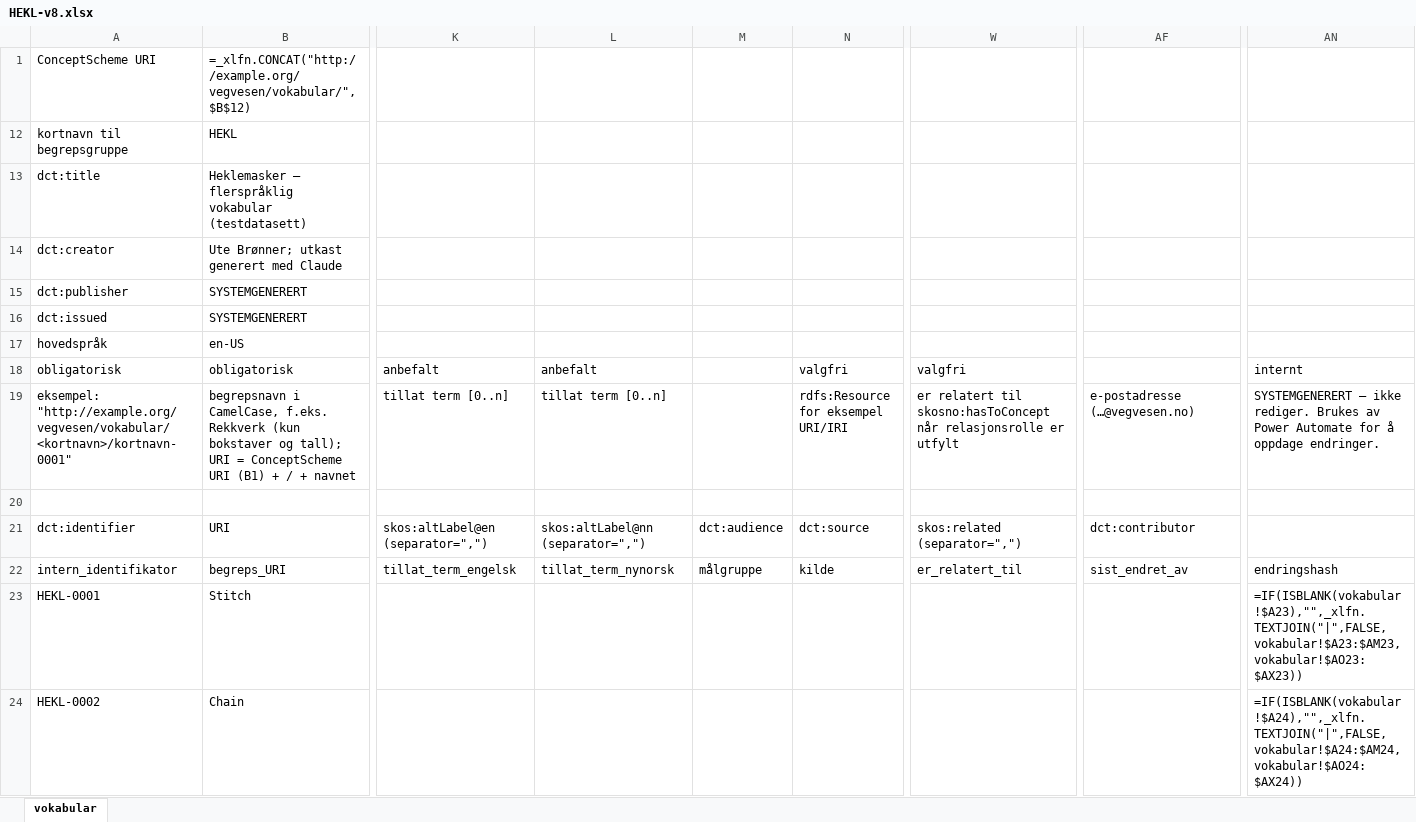
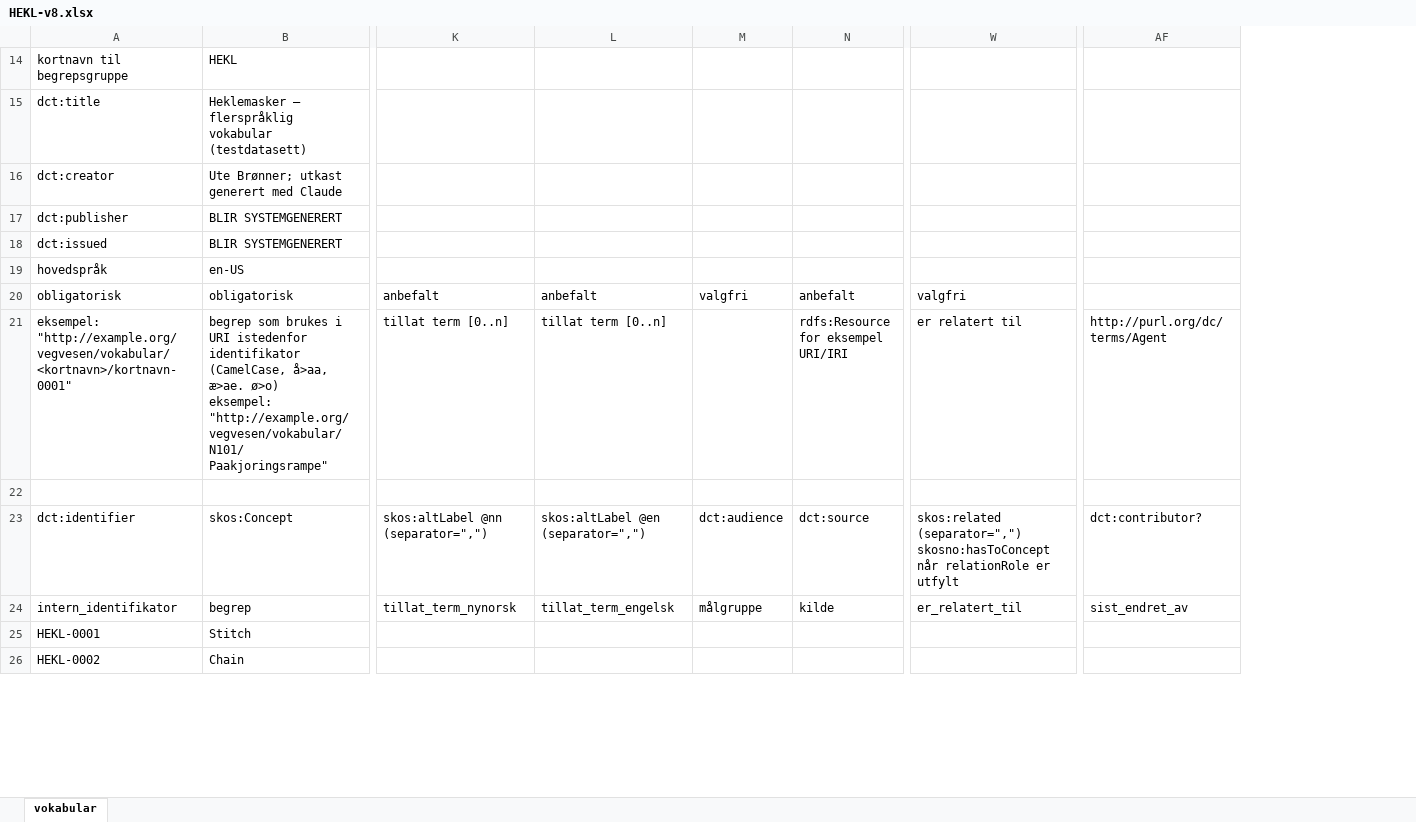
Before and after one commit to UteBroenner/skos-from-pdf-via-excel, an Excel workbook: datasets/hekling/HEKL-v8.xlsx, sheet vokabular, drawn as a sheet; only a part is shown, gaps mark what is left out; values as stored, in another font and other column widths than the file's, no cell formats; formulas without a stored value are shown as written; conditional formats and table styles not drawn; removed rows and columns are numbered as before the commit, all else as after; rows hold the shown columns only; ↵ is a line break in a cell; the diff covers the shown part only; the diff names each change by its address in the sheet, - before the commit and + after, or states it on an @@ line.

```diff
--- a/datasets/hekling/HEKL-v8.xlsx (sheet vokabular)
+++ b/datasets/hekling/HEKL-v8.xlsx (sheet vokabular)
-column AN, rows 18-24: internt | SYSTEMGENERERT – ikke rediger. Brukes av Power Automate for å oppdage endringer. |  |  | endringshash | =IF(ISBLANK(vokabular!$A23),"",_xlfn.TEXTJOIN("|",FALSE,vokabular!$A23:$AM23,vokabular!$AO23:$AX23)) | =IF(ISBLANK(vokabular!$A24),"",_xlfn.TEXTJOIN("|",FALSE,vokabular!$A24:$AM24,vokabular!$AO24:$AX24))
-row 1: ConceptScheme URI | =_xlfn.CONCAT("http://example.org/vegvesen/vokabular/",$B$12)
-B17:B18: SYSTEMGENERERT
+B17:B18: BLIR SYSTEMGENERERT
-M20: (empty)
+M20: valgfri
-N20: valgfri
+N20: anbefalt
-B21: begrepsnavn i CamelCase, f.eks. Rekkverk (kun bokstaver og tall); URI = ConceptScheme URI (B1) + / + navnet
+B21: begrep som brukes i URI istedenfor identifikator (CamelCase, å>aa, æ>ae. ø>o) ↵ eksempel: "http://example.org/vegvesen/vokabular/N101/ ↵ Paakjoringsrampe"
-W21: er relatert til ↵ skosno:hasToConcept når relasjonsrolle er utfylt
+W21: er relatert til
-AF21: e-postadresse (…@vegvesen.no)
+AF21: http://purl.org/dc/terms/Agent
-B23: URI
+B23: skos:Concept
-K23: skos:altLabel@en (separator=",")
+K23: skos:altLabel @nn (separator=",")
-L23: skos:altLabel@nn (separator=",")
+L23: skos:altLabel @en (separator=",")
-W23: skos:related (separator=",")
+W23: skos:related (separator=",") ↵ skosno:hasToConcept når relationRole er utfylt
-AF23: dct:contributor
+AF23: dct:contributor?
-B24: begreps_URI
+B24: begrep
-K24: tillat_term_engelsk
+K24: tillat_term_nynorsk
-L24: tillat_term_nynorsk
+L24: tillat_term_engelsk
```
Also changed, not shown: 5 edited cells and merged cells elsewhere in this sheet, cell formats, hidden cells, templates/SKOS-Excel-mal-v8-for-import.xlsx, templates/SKOS-Excel-mal-v8-lang-ext.xlsx, 33 other files.
